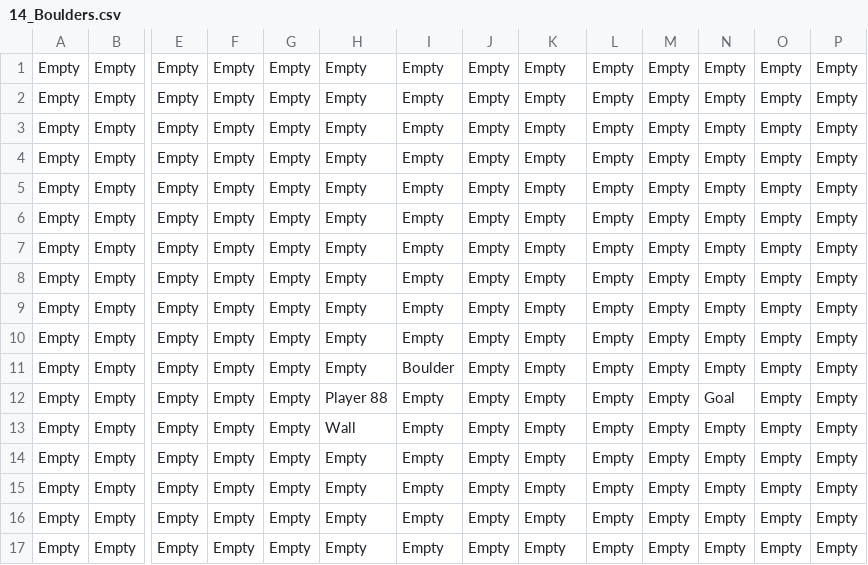
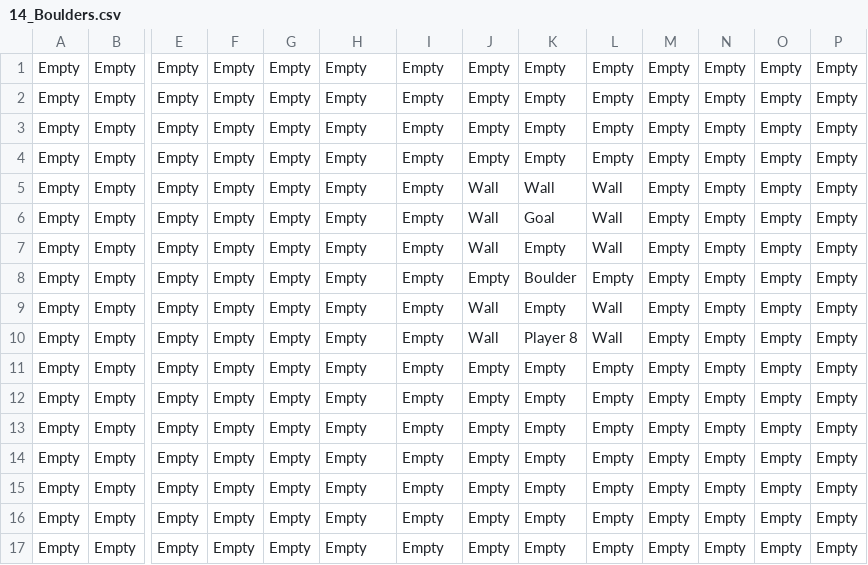
Before and after one commit to soenkehahn/pathfinder, a CSV file: 14_Boulders.csv, drawn as a sheet; only a part is shown, gaps mark what is left out; the shorter side is filled out with more unchanged rows; rows hold the shown columns only; the diff names each change by its address in the sheet, - before the commit and + after, or states it on an @@ line.

```diff
--- a/14_Boulders.csv
+++ b/14_Boulders.csv
-J5:J7: Empty
+J5:J7: Wall
-K5: Empty
+K5: Wall
-L5:L7: Empty
+L5:L7: Wall
-K6: Empty
+K6: Goal
-K8: Empty
+K8: Boulder
-J9:J10: Empty
+J9:J10: Wall
-L9:L10: Empty
+L9:L10: Wall
-K10: Empty
+K10: Player 8
-row 11: Empty | Empty | Empty | Empty | Empty | Empty | Boulder | Empty | Empty | Empty | Empty | Empty | Empty | Empty
-row 12: Empty | Empty | Empty | Empty | Empty | Player 88 | Empty | Empty | Empty | Empty | Empty | Goal | Empty | Empty
-row 13: Empty | Empty | Empty | Empty | Empty | Wall | Empty | Empty | Empty | Empty | Empty | Empty | Empty | Empty
-row 14: Empty | Empty | Empty | Empty | Empty | Empty | Empty | Empty | Empty | Empty | Empty | Empty | Empty | Empty
```
